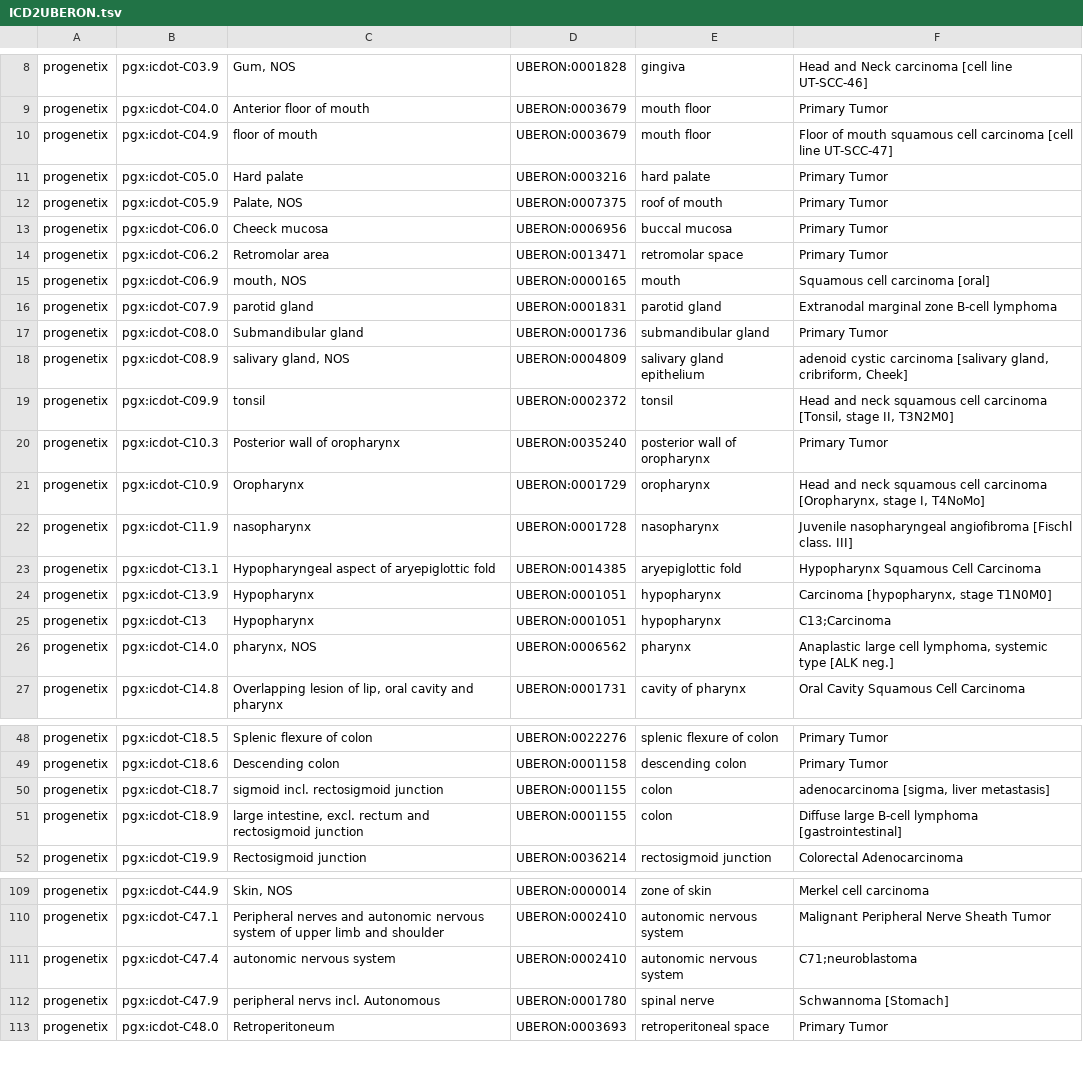
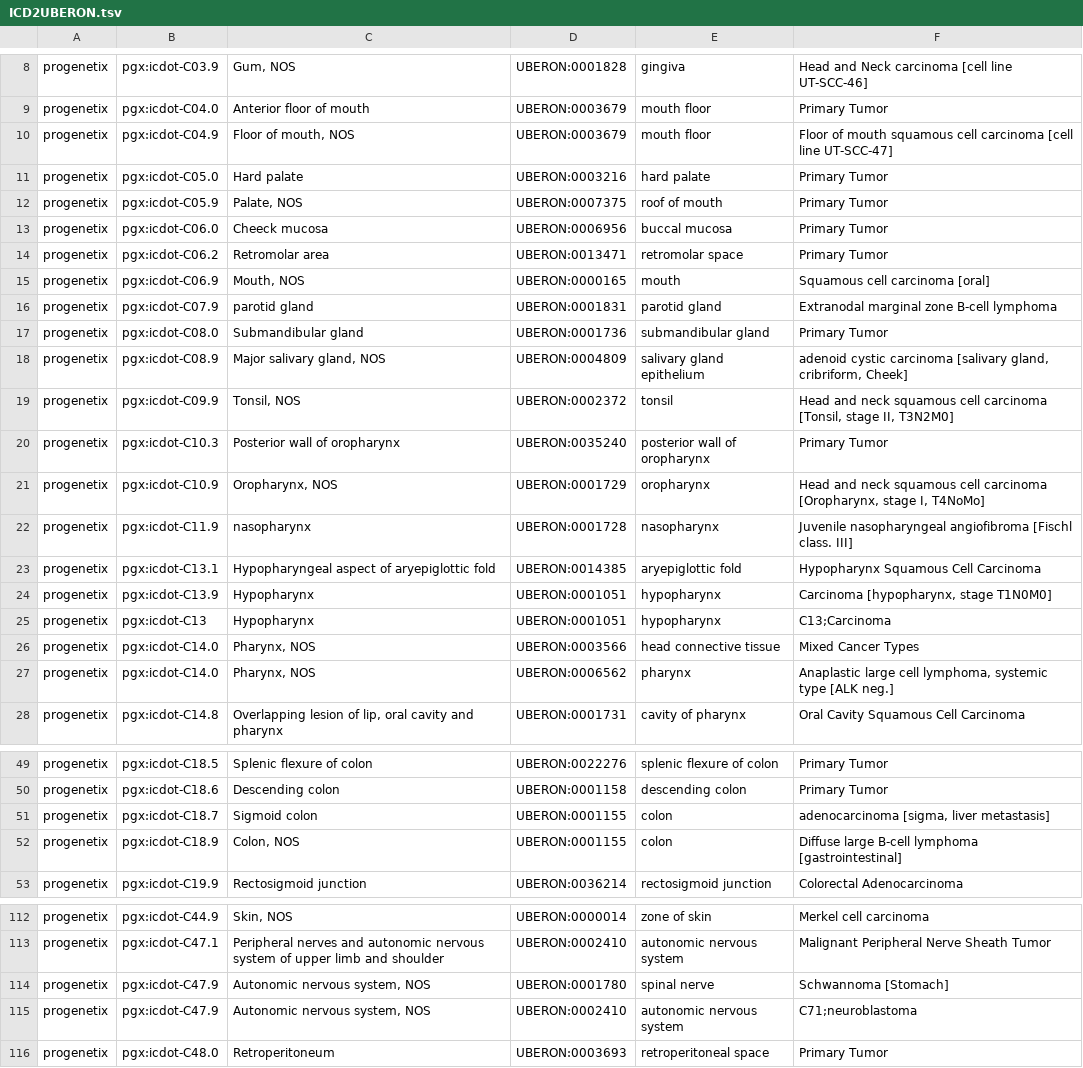
Before and after one commit to progenetix/byconeer, a TSV file: exports/ontologymaps/ICD2UBERON.tsv, drawn as a sheet; only a part is shown, gaps mark what is left out; the diff covers the shown part only.

```diff
--- a/exports/ontologymaps/ICD2UBERON.tsv
+++ b/exports/ontologymaps/ICD2UBERON.tsv
@@ -9,3 +9,3 @@ progenetix	pgx:icdot-C03.9	Gum, NOS	UBERON:0001828	gingiva	Head and Neck carcino
 progenetix	pgx:icdot-C04.0	Anterior floor of mouth	UBERON:0003679	mouth floor	Primary Tumor
-progenetix	pgx:icdot-C04.9	floor of mouth	UBERON:0003679	mouth floor	Floor of mouth squamous cell carcinoma [cell line UT-SCC-47]
+progenetix	pgx:icdot-C04.9	Floor of mouth, NOS	UBERON:0003679	mouth floor	Floor of mouth squamous cell carcinoma [cell line UT-SCC-47]
 progenetix	pgx:icdot-C05.0	Hard palate	UBERON:0003216	hard palate	Primary Tumor
@@ -14,9 +14,9 @@ progenetix	pgx:icdot-C06.0	Cheeck mucosa	UBERON:0006956	buccal mucosa	Primary Tu
 progenetix	pgx:icdot-C06.2	Retromolar area	UBERON:0013471	retromolar space	Primary Tumor
-progenetix	pgx:icdot-C06.9	mouth, NOS	UBERON:0000165	mouth	Squamous cell carcinoma [oral]
+progenetix	pgx:icdot-C06.9	Mouth, NOS	UBERON:0000165	mouth	Squamous cell carcinoma [oral]
 progenetix	pgx:icdot-C07.9	parotid gland	UBERON:0001831	parotid gland	Extranodal marginal zone B-cell lymphoma
 progenetix	pgx:icdot-C08.0	Submandibular gland	UBERON:0001736	submandibular gland	Primary Tumor
-progenetix	pgx:icdot-C08.9	salivary gland, NOS	UBERON:0004809	salivary gland epithelium	adenoid cystic carcinoma [salivary gland, cribriform, Cheek]
-progenetix	pgx:icdot-C09.9	tonsil	UBERON:0002372	tonsil	Head and neck squamous cell carcinoma [Tonsil, stage II, T3N2M0]
+progenetix	pgx:icdot-C08.9	Major salivary gland, NOS	UBERON:0004809	salivary gland epithelium	adenoid cystic carcinoma [salivary gland, cribriform, Cheek]
+progenetix	pgx:icdot-C09.9	Tonsil, NOS	UBERON:0002372	tonsil	Head and neck squamous cell carcinoma [Tonsil, stage II, T3N2M0]
 progenetix	pgx:icdot-C10.3	Posterior wall of oropharynx	UBERON:0035240	posterior wall of oropharynx	Primary Tumor
-progenetix	pgx:icdot-C10.9	Oropharynx	UBERON:0001729	oropharynx	Head and neck squamous cell carcinoma [Oropharynx, stage I, T4NoMo]
+progenetix	pgx:icdot-C10.9	Oropharynx, NOS	UBERON:0001729	oropharynx	Head and neck squamous cell carcinoma [Oropharynx, stage I, T4NoMo]
 progenetix	pgx:icdot-C11.9	nasopharynx	UBERON:0001728	nasopharynx	Juvenile nasopharyngeal angiofibroma [Fischl class. III]
@@ -25,3 +25,4 @@ progenetix	pgx:icdot-C13.9	Hypopharynx	UBERON:0001051	hypopharynx	Carcinoma [hyp
 progenetix	pgx:icdot-C13	Hypopharynx	UBERON:0001051	hypopharynx	C13;Carcinoma
-progenetix	pgx:icdot-C14.0	pharynx, NOS	UBERON:0006562	pharynx	Anaplastic large cell lymphoma, systemic type [ALK neg.]
+progenetix	pgx:icdot-C14.0	Pharynx, NOS	UBERON:0003566	head connective tissue	Mixed Cancer Types
+progenetix	pgx:icdot-C14.0	Pharynx, NOS	UBERON:0006562	pharynx	Anaplastic large cell lymphoma, systemic type [ALK neg.]
 progenetix	pgx:icdot-C14.8	Overlapping lesion of lip, oral cavity and pharynx	UBERON:0001731	cavity of pharynx	Oral Cavity Squamous Cell Carcinoma
@@ -49,4 +50,4 @@ progenetix	pgx:icdot-C18.5	Splenic flexure of colon	UBERON:0022276	splenic flexu
 progenetix	pgx:icdot-C18.6	Descending colon	UBERON:0001158	descending colon	Primary Tumor
-progenetix	pgx:icdot-C18.7	sigmoid incl. rectosigmoid junction	UBERON:0001155	colon	adenocarcinoma [sigma, liver metastasis]
-progenetix	pgx:icdot-C18.9	large intestine, excl. rectum and rectosigmoid junction	UBERON:0001155	colon	Diffuse large B-cell lymphoma [gastrointestinal]
+progenetix	pgx:icdot-C18.7	Sigmoid colon	UBERON:0001155	colon	adenocarcinoma [sigma, liver metastasis]
+progenetix	pgx:icdot-C18.9	Colon, NOS	UBERON:0001155	colon	Diffuse large B-cell lymphoma [gastrointestinal]
 progenetix	pgx:icdot-C19.9	Rectosigmoid junction	UBERON:0036214	rectosigmoid junction	Colorectal Adenocarcinoma
@@ -110,4 +113,4 @@ progenetix	pgx:icdot-C44.9	Skin, NOS	UBERON:0000014	zone of skin	Merkel cell car
 progenetix	pgx:icdot-C47.1	Peripheral nerves and autonomic nervous system of upper limb and shoulder	UBERON:0002410	autonomic nervous system	Malignant Peripheral Nerve Sheath Tumor
-progenetix	pgx:icdot-C47.4	autonomic nervous system	UBERON:0002410	autonomic nervous system	C71;neuroblastoma
-progenetix	pgx:icdot-C47.9	peripheral nervs incl. Autonomous	UBERON:0001780	spinal nerve	Schwannoma [Stomach]
+progenetix	pgx:icdot-C47.9	Autonomic nervous system, NOS	UBERON:0001780	spinal nerve	Schwannoma [Stomach]
+progenetix	pgx:icdot-C47.9	Autonomic nervous system, NOS	UBERON:0002410	autonomic nervous system	C71;neuroblastoma
 progenetix	pgx:icdot-C48.0	Retroperitoneum	UBERON:0003693	retroperitoneal space	Primary Tumor
```
Also changed, not shown: 5 added rows, 3 removed rows and 11 edited cells elsewhere in this file, exports/ontologymaps/ICDOntologies.tsv, 19 other files.
